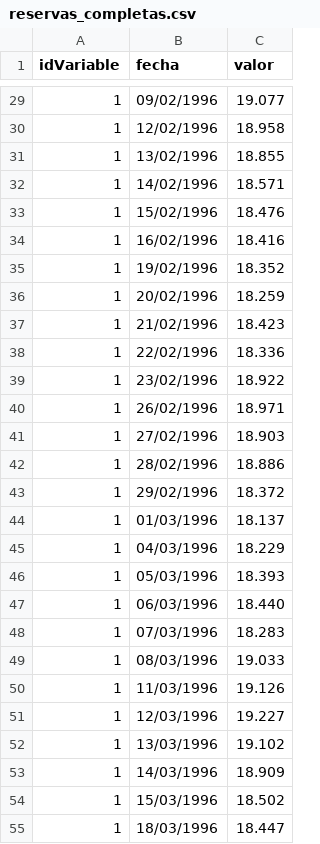
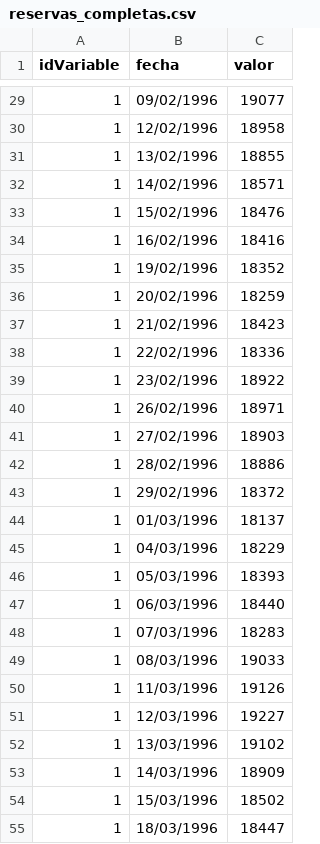
Before and after one commit to LautaroVergaraAmodeo97/Banco_Central_Streamlit, a CSV file: data/reservas_completas.csv, drawn as a sheet; only a part is shown, gaps mark what is left out; the diff covers the shown part only.

```diff
--- a/data/reservas_completas.csv
+++ b/data/reservas_completas.csv
@@ -29,27 +29,27 @@ idVariable,fecha,valor
-1,09/02/1996,19.077
-1,12/02/1996,18.958
-1,13/02/1996,18.855
-1,14/02/1996,18.571
-1,15/02/1996,18.476
-1,16/02/1996,18.416
-1,19/02/1996,18.352
-1,20/02/1996,18.259
-1,21/02/1996,18.423
-1,22/02/1996,18.336
-1,23/02/1996,18.922
-1,26/02/1996,18.971
-1,27/02/1996,18.903
-1,28/02/1996,18.886
-1,29/02/1996,18.372
-1,01/03/1996,18.137
-1,04/03/1996,18.229
-1,05/03/1996,18.393
-1,06/03/1996,18.440
-1,07/03/1996,18.283
-1,08/03/1996,19.033
-1,11/03/1996,19.126
-1,12/03/1996,19.227
-1,13/03/1996,19.102
-1,14/03/1996,18.909
-1,15/03/1996,18.502
-1,18/03/1996,18.447
+1,09/02/1996,19077
+1,12/02/1996,18958
+1,13/02/1996,18855
+1,14/02/1996,18571
+1,15/02/1996,18476
+1,16/02/1996,18416
+1,19/02/1996,18352
+1,20/02/1996,18259
+1,21/02/1996,18423
+1,22/02/1996,18336
+1,23/02/1996,18922
+1,26/02/1996,18971
+1,27/02/1996,18903
+1,28/02/1996,18886
+1,29/02/1996,18372
+1,01/03/1996,18137
+1,04/03/1996,18229
+1,05/03/1996,18393
+1,06/03/1996,18440
+1,07/03/1996,18283
+1,08/03/1996,19033
+1,11/03/1996,19126
+1,12/03/1996,19227
+1,13/03/1996,19102
+1,14/03/1996,18909
+1,15/03/1996,18502
+1,18/03/1996,18447
```
Also changed, not shown: 84 edited cells elsewhere in this file.
